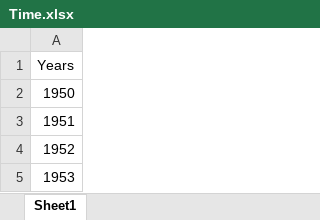
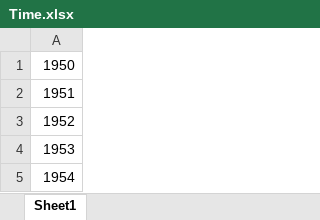
Before and after one commit to jm4474/SVARIV, an Excel workbook: Data/Tax/Time.xlsx, sheet Sheet1, drawn as a sheet; only a part is shown; the shorter side is filled out with more unchanged rows; values as stored, in another font and other column widths than the file's, no borders; the diff names each change by its address in the sheet, - before the commit and + after, or states it on an @@ line.

```diff
--- a/Data/Tax/Time.xlsx (sheet Sheet1)
+++ b/Data/Tax/Time.xlsx (sheet Sheet1)
-row 1: Years
```
Also changed, not shown: Data/Tax/Data.xlsx, Data/Tax/ExtIV.xlsx, 3 other files.
